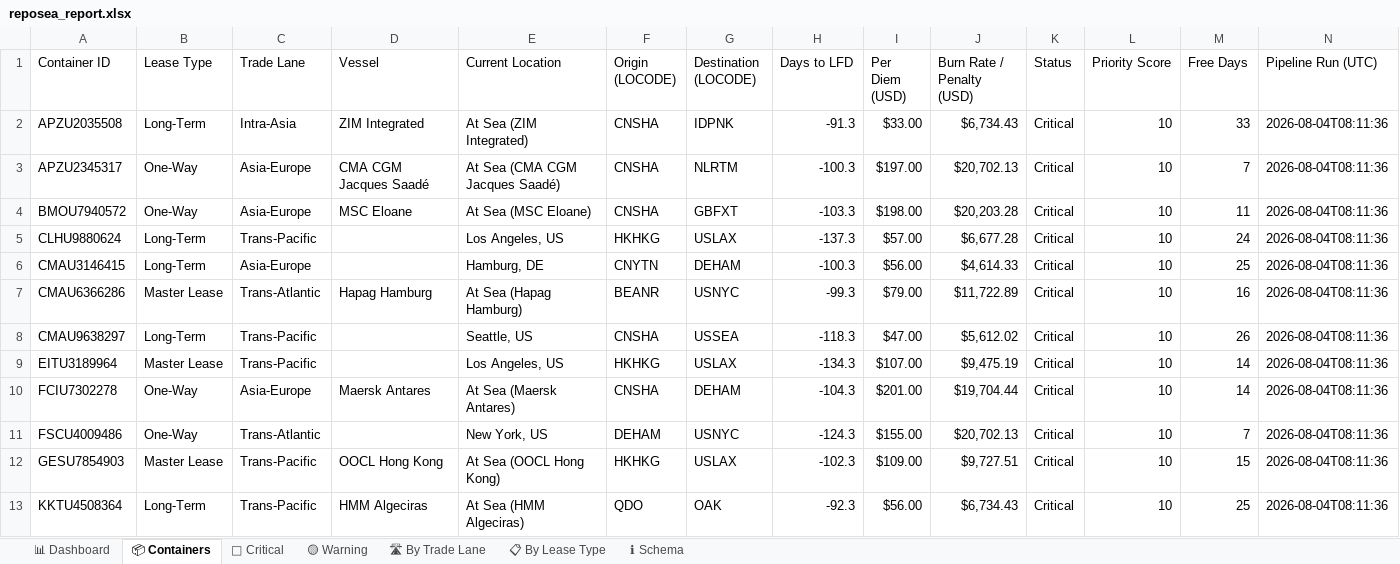
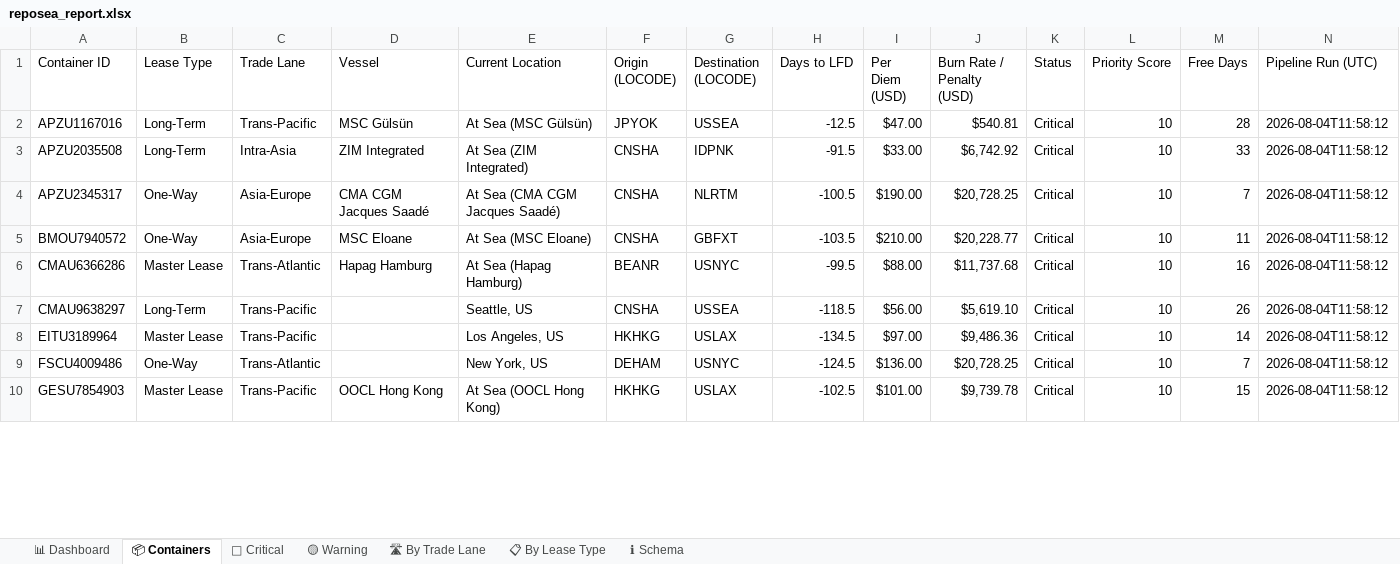
Before and after one commit to rahulmistry18/-Reposea_container_optimizer, an Excel workbook: data/exports/reposea_report.xlsx, sheet 📦 Containers, drawn as a sheet; only a part is shown; values as stored, in another font and other column widths than the file's, no cell formats; table styles not drawn; removed rows and columns are numbered as before the commit, all else as after; the diff covers the shown part only; the diff names each change by its address in the sheet, - before the commit and + after, or states it on an @@ line.

Commit message:
chore(data): pipeline run 2026-08-04T03:58:13Z [skip ci]

```diff
--- a/data/exports/reposea_report.xlsx (sheet 📦 Containers)
+++ b/data/exports/reposea_report.xlsx (sheet 📦 Containers)
+row 2: APZU1167016 | Long-Term | Trans-Pacific | MSC Gülsün | At Sea (MSC Gülsün) | JPYOK | USSEA | -12.5 | $47.00 | $540.81 | Critical | 10 | 28 | 2026-08-04T11:58:12
-H3 (Days to LFD): -91.3
+H3 (Days to LFD): -91.5
-J3 (Burn Rate / Penalty (USD)): $6,734.43
+J3 (Burn Rate / Penalty (USD)): $6,742.92
-N3:N5 (Pipeline Run (UTC)): 2026-08-04T08:11:36
+N3:N5 (Pipeline Run (UTC)): 2026-08-04T11:58:12
-H4 (Days to LFD): -100.3
+H4 (Days to LFD): -100.5
-I4 (Per Diem (USD)): $197.00
+I4 (Per Diem (USD)): $190.00
-J4 (Burn Rate / Penalty (USD)): $20,702.13
+J4 (Burn Rate / Penalty (USD)): $20,728.25
-H5 (Days to LFD): -103.3
+H5 (Days to LFD): -103.5
-I5 (Per Diem (USD)): $198.00
+I5 (Per Diem (USD)): $210.00
-J5 (Burn Rate / Penalty (USD)): $20,203.28
+J5 (Burn Rate / Penalty (USD)): $20,228.77
-row 5: CLHU9880624 | Long-Term | Trans-Pacific |  | Los Angeles, US | HKHKG | USLAX | -137.3 | $57.00 | $6,677.28 | Critical | 10 | 24 | 2026-08-04T08:11:36
-row 6: CMAU3146415 | Long-Term | Asia-Europe |  | Hamburg, DE | CNYTN | DEHAM | -100.3 | $56.00 | $4,614.33 | Critical | 10 | 25 | 2026-08-04T08:11:36
-H6 (Days to LFD): -99.3
+H6 (Days to LFD): -99.5
-I6 (Per Diem (USD)): $79.00
+I6 (Per Diem (USD)): $88.00
-J6 (Burn Rate / Penalty (USD)): $11,722.89
+J6 (Burn Rate / Penalty (USD)): $11,737.68
-N6:N8 (Pipeline Run (UTC)): 2026-08-04T08:11:36
+N6:N8 (Pipeline Run (UTC)): 2026-08-04T11:58:12
-H7 (Days to LFD): -118.3
+H7 (Days to LFD): -118.5
-I7 (Per Diem (USD)): $47.00
+I7 (Per Diem (USD)): $56.00
-J7 (Burn Rate / Penalty (USD)): $5,612.02
+J7 (Burn Rate / Penalty (USD)): $5,619.10
-H8 (Days to LFD): -134.3
+H8 (Days to LFD): -134.5
-I8 (Per Diem (USD)): $107.00
+I8 (Per Diem (USD)): $97.00
-J8 (Burn Rate / Penalty (USD)): $9,475.19
+J8 (Burn Rate / Penalty (USD)): $9,486.36
-row 10: FCIU7302278 | One-Way | Asia-Europe | Maersk Antares | At Sea (Maersk Antares) | CNSHA | DEHAM | -104.3 | $201.00 | $19,704.44 | Critical | 10 | 14 | 2026-08-04T08:11:36
-H9 (Days to LFD): -124.3
+H9 (Days to LFD): -124.5
-I9 (Per Diem (USD)): $155.00
+I9 (Per Diem (USD)): $136.00
-J9 (Burn Rate / Penalty (USD)): $20,702.13
+J9 (Burn Rate / Penalty (USD)): $20,728.25
-N9:N10 (Pipeline Run (UTC)): 2026-08-04T08:11:36
+N9:N10 (Pipeline Run (UTC)): 2026-08-04T11:58:12
-H10 (Days to LFD): -102.3
+H10 (Days to LFD): -102.5
-I10 (Per Diem (USD)): $109.00
+I10 (Per Diem (USD)): $101.00
-J10 (Burn Rate / Penalty (USD)): $9,727.51
+J10 (Burn Rate / Penalty (USD)): $9,739.78
-row 13: KKTU4508364 | Long-Term | Trans-Pacific | HMM Algeciras | At Sea (HMM Algeciras) | QDO | OAK | -92.3 | $56.00 | $6,734.43 | Critical | 10 | 25 | 2026-08-04T08:11:36
```
Also changed, not shown: 16 added rows, 13 removed rows and 41 edited cells elsewhere in this sheet, sheet 🔴 Critical, sheet 🛣 By Trade Lane, sheet 📊 Dashboard, sheet 📋 By Lease Type, cell formats, 7 other files.
